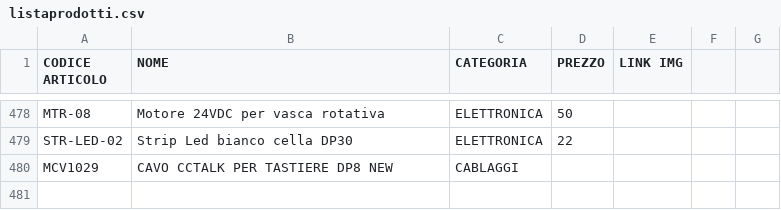
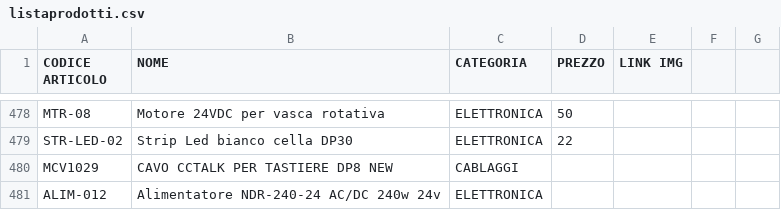
Before and after one commit to MicorhardAss/mhricambi, a CSV file: listaprodotti.csv, drawn as a sheet; only a part is shown, gaps mark what is left out.

Commit message:
Update listaprodotti.csv

```diff
--- a/listaprodotti.csv
+++ b/listaprodotti.csv
@@ -480 +480,2 @@ STR-LED-02,Strip Led bianco cella DP30,ELETTRONICA,22
 MCV1029,CAVO CCTALK PER TASTIERE DP8 NEW,CABLAGGI,
+ALIM-012,Alimentatore NDR-240-24 AC/DC 240w 24v,ELETTRONICA,
```
